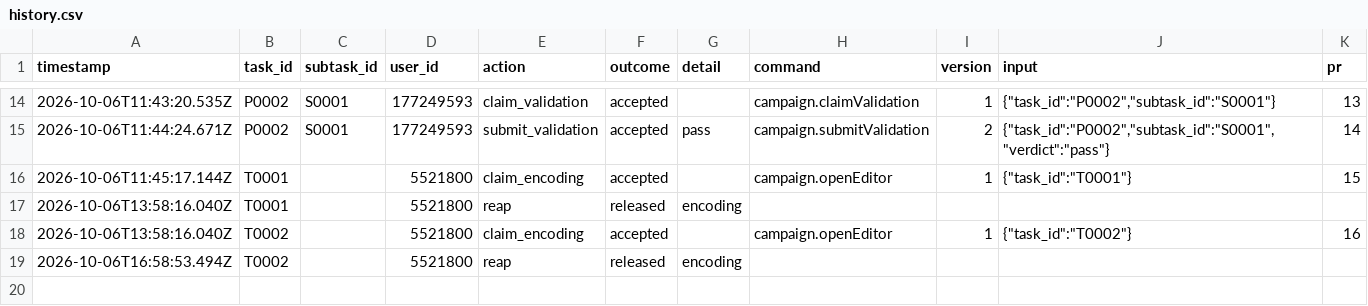
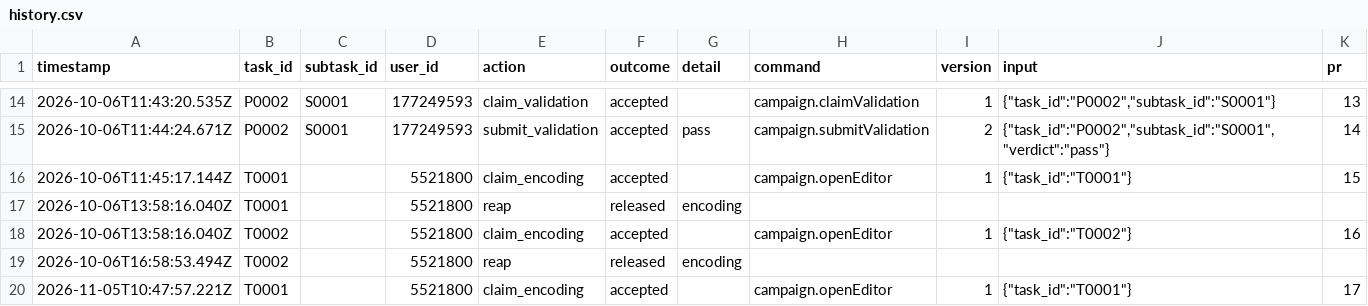
Before and after one commit to musicog/bach-bwv-846, a CSV file: tracking/history.csv, drawn as a sheet; only a part is shown, gaps mark what is left out.

```diff
--- a/tracking/history.csv
+++ b/tracking/history.csv
@@ -19 +19,2 @@ timestamp,task_id,subtask_id,user_id,action,outcome,detail,command,version,input
 2026-10-06T16:58:53.494Z,T0002,,5521800,reap,released,encoding,,,,
+2026-11-05T10:47:57.221Z,T0001,,5521800,claim_encoding,accepted,,campaign.openEditor,1,"{""task_id"":""T0001""}",17
```
Also changed, not shown: 1 other file.
